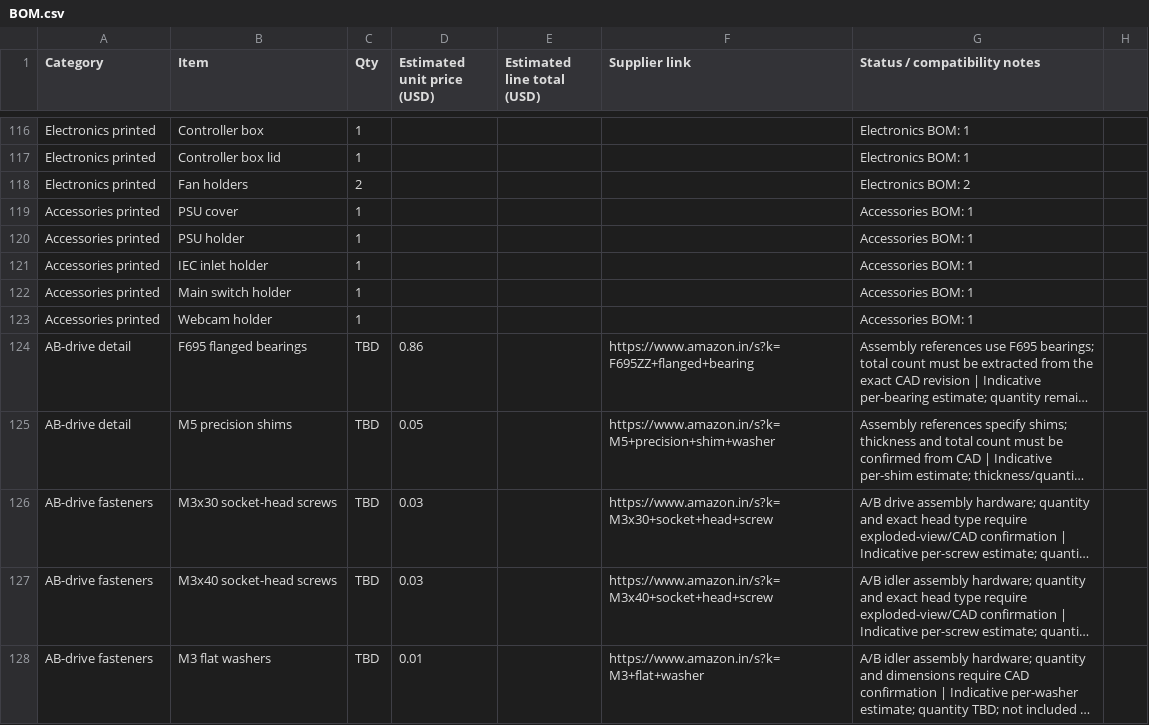
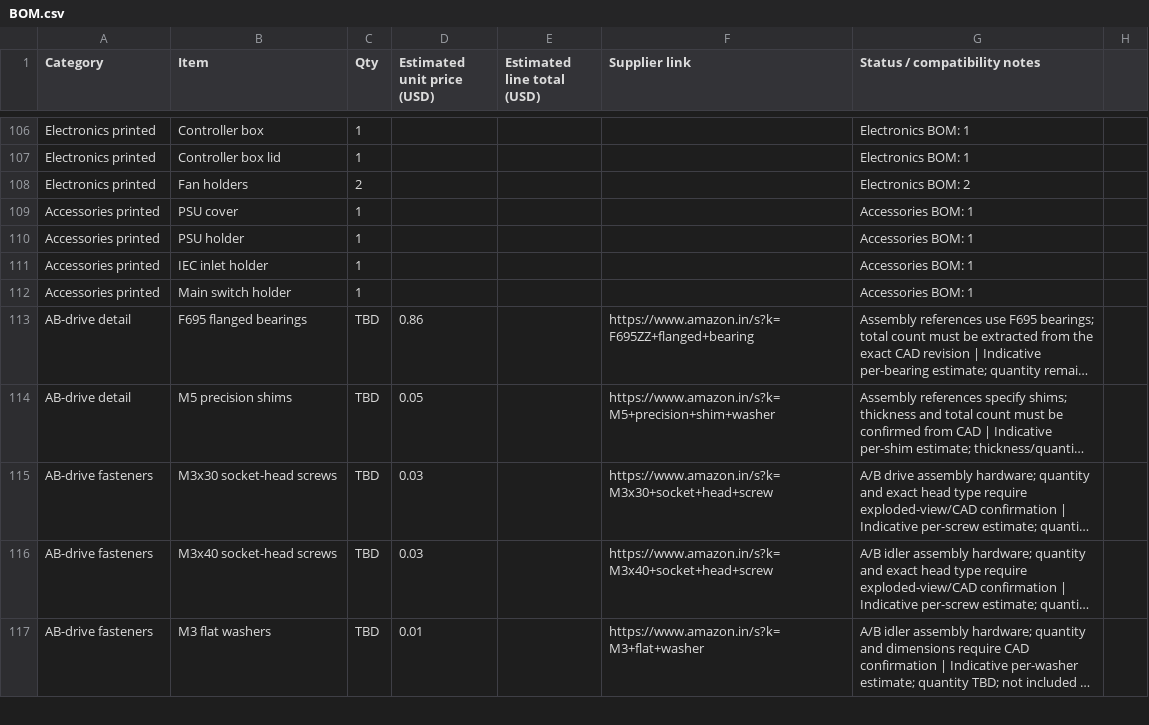
Before and after one commit to sahib222/custom-MY-CoreXY-3D-Printer, a CSV file: BOM.csv, drawn as a sheet; only a part is shown, gaps mark what is left out; long unchanged cells end in …; the diff covers the shown part only; the diff names each change by its address in the sheet, - before the commit and + after, or states it on an @@ line.

```diff
--- a/BOM.csv
+++ b/BOM.csv
-row 123: Accessories printed | Webcam holder | 1 |  |  |  | Accessories BOM: 1
```
Also changed, not shown: 11 removed rows and 3 edited cells elsewhere in this file.
